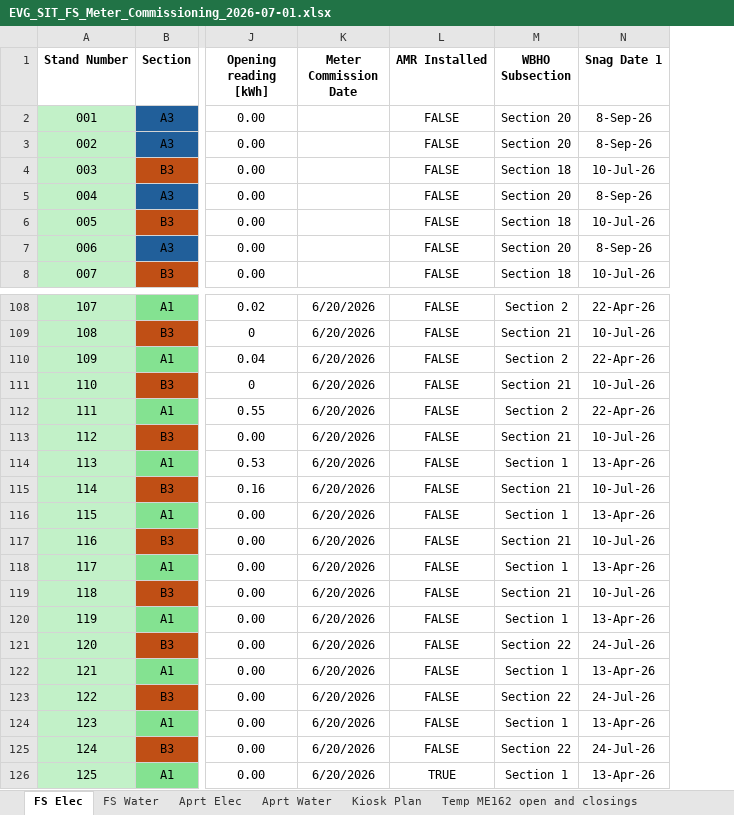
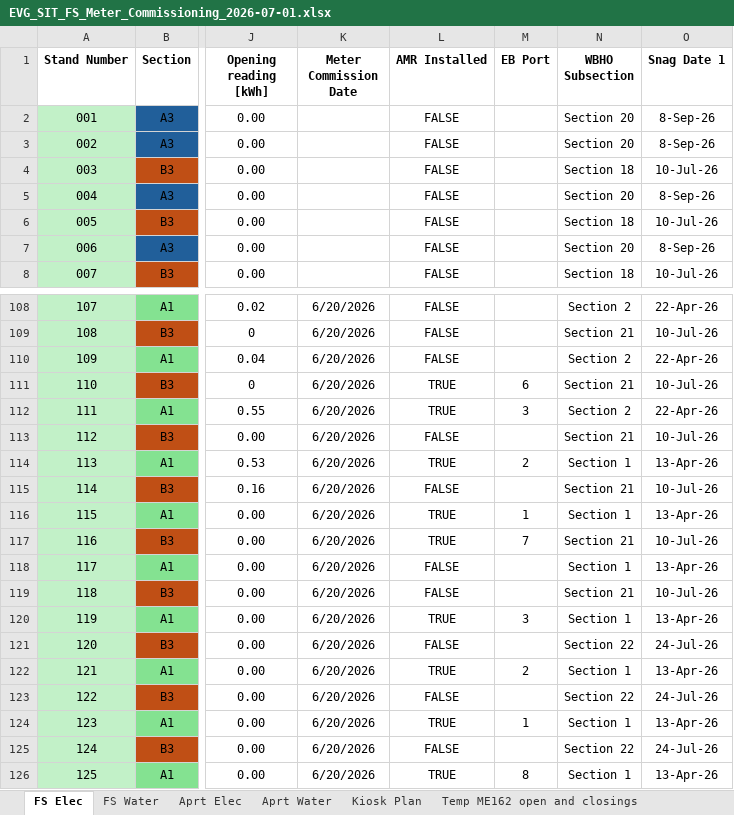
Before and after one commit to ruanvanheerden97/EVGSitariProject, an Excel workbook: EVG_SIT_FS_Meter_Commissioning_2026-07-01.xlsx, sheet FS Elec, drawn as a sheet; only a part is shown, gaps mark what is left out; values as stored, in another font and other column widths than the file's, no borders; conditional formats not drawn; the diff names each change by its address in the sheet, - before the commit and + after, or states it on an @@ line.

```diff
--- a/EVG_SIT_FS_Meter_Commissioning_2026-07-01.xlsx (sheet FS Elec)
+++ b/EVG_SIT_FS_Meter_Commissioning_2026-07-01.xlsx (sheet FS Elec)
+column M (EB Port), rows 111-126: 6 | 3 |  | 2 |  | 1 | 7 |  |  | 3 |  | 2 |  | 1 |  | 8
-L111:L112 (AMR Installed): FALSE
+L111:L112 (AMR Installed): TRUE
-L114 (AMR Installed): FALSE
+L114 (AMR Installed): TRUE
-L116:L117 (AMR Installed): FALSE
+L116:L117 (AMR Installed): TRUE
-L120 (AMR Installed): FALSE
+L120 (AMR Installed): TRUE
-L122 (AMR Installed): FALSE
+L122 (AMR Installed): TRUE
-L124 (AMR Installed): FALSE
+L124 (AMR Installed): TRUE
```
Also changed, not shown: sheet Temp ME162 open and closings, sheet FS Water, formulas that keep their value.
